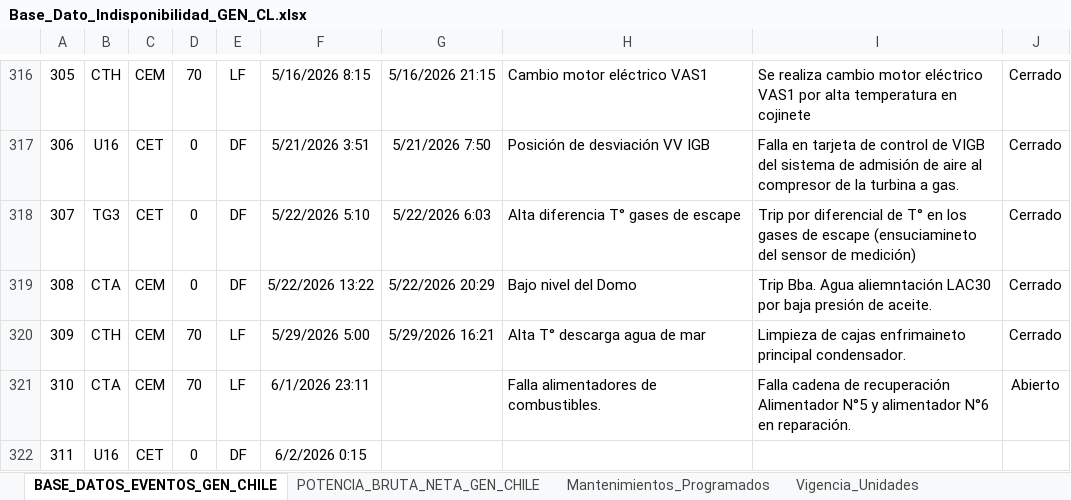
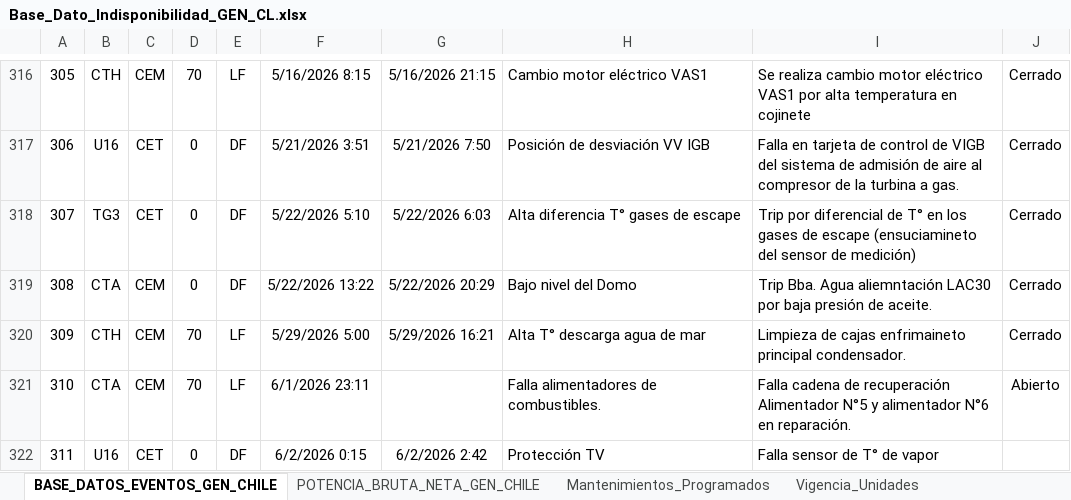
Before and after one commit to auxchecho/gen-cl-indisponibilidad, an Excel workbook: Base_Dato_Indisponibilidad_GEN_CL.xlsx, sheet BASE_DATOS_EVENTOS_GEN_CHILE, drawn as a sheet; only a part is shown, gaps mark what is left out; values as stored, in another font and other column widths than the file's, no borders; charts and pictures and table styles not drawn; the diff names each change by its address in the sheet, - before the commit and + after, or states it on an @@ line.

Commit message:
Actualización automática desde SharePoint

```diff
--- a/Base_Dato_Indisponibilidad_GEN_CL.xlsx (sheet BASE_DATOS_EVENTOS_GEN_CHILE)
+++ b/Base_Dato_Indisponibilidad_GEN_CL.xlsx (sheet BASE_DATOS_EVENTOS_GEN_CHILE)
-G322: (empty)
+G322: 6/2/2026 2:42
-H322: (empty)
+H322: Protección TV
-I322: (empty)
+I322: Falla sensor de T° de vapor
```
